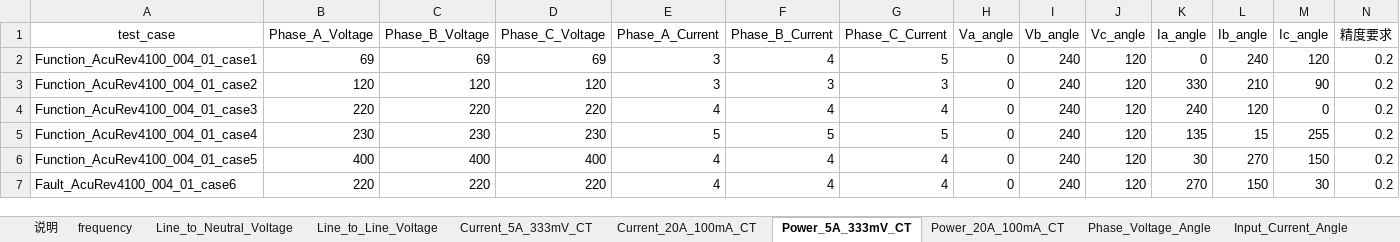
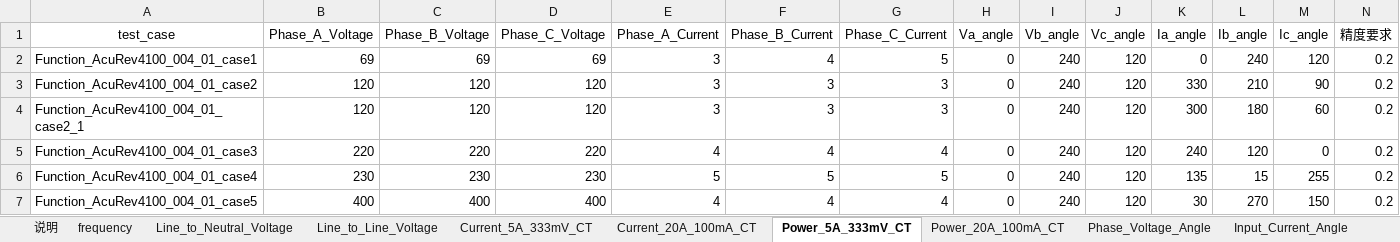
Before and after one commit to gzh3797-del/pytest_gzh, an Excel workbook: test_case/AcuRev4100/4100_test_case.xlsx, sheet Power_5A_333mV_CT, drawn as a sheet; only a part is shown; the shorter side is filled out with more unchanged rows; values as stored, in another font and other column widths than the file's, no borders; rows hold the shown columns only; the diff names each change by its address in the sheet, - before the commit and + after, or states it on an @@ line.

```diff
--- a/test_case/AcuRev4100/4100_test_case.xlsx (sheet Power_5A_333mV_CT)
+++ b/test_case/AcuRev4100/4100_test_case.xlsx (sheet Power_5A_333mV_CT)
+row 4: Function_AcuRev4100_004_01_case2_1 | 120 | 120 | 120 | 3 | 3 | 3 | 0 | 240 | 120 | 300 | 180 | 60 | 0.2
```
Also changed, not shown: sheet Load_Nature, sheet Current_20A_100mA_CT, sheet Current_5A_333mV_CT, sheet Power_20A_100mA_CT, sheet Phase_Voltage_Angle, other sheet tabs, 6 other files.
